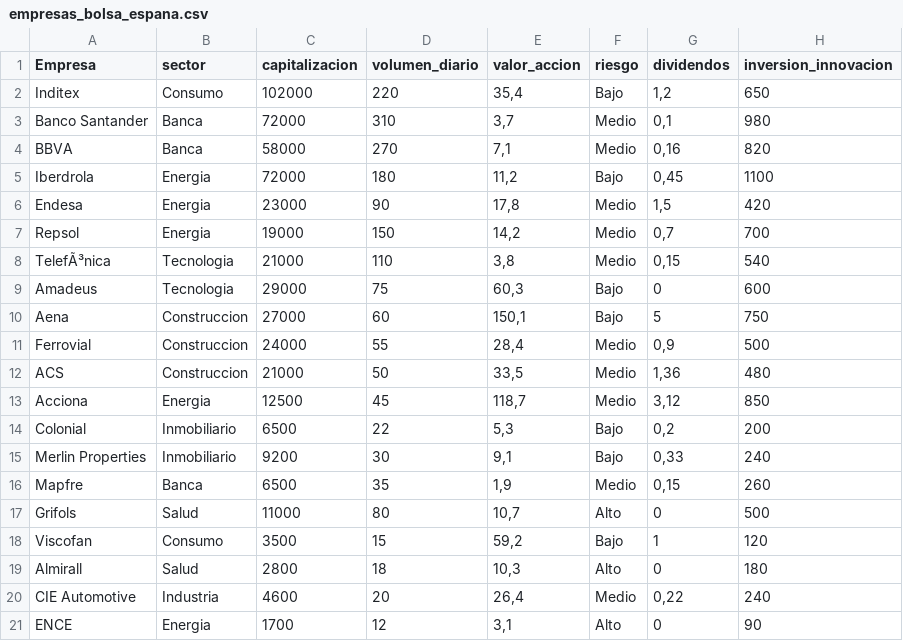
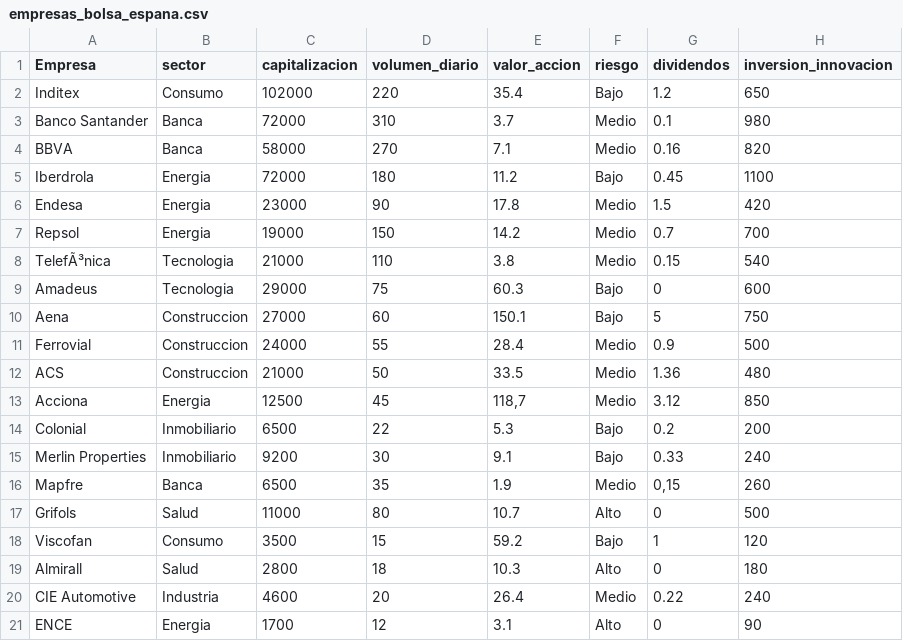
Before and after one commit to nusepoo6/examenmineriadedatos2025, a CSV file: empresas_bolsa_espana.csv, drawn as a sheet; only a part is shown; the diff covers the shown part only; the diff names each change by its address in the sheet, - before the commit and + after, or states it on an @@ line.

Commit message:
Fix numeric format and add header to CSV
Updated the CSV file to replace commas with periods in numeric values and added a header row.

```diff
--- a/empresas_bolsa_espana.csv
+++ b/empresas_bolsa_espana.csv
-E2 (valor_accion): 35,4
+E2 (valor_accion): 35.4
-G2 (dividendos): 1,2
+G2 (dividendos): 1.2
-E3 (valor_accion): 3,7
+E3 (valor_accion): 3.7
-G3 (dividendos): 0,1
+G3 (dividendos): 0.1
-E4 (valor_accion): 7,1
+E4 (valor_accion): 7.1
-G4 (dividendos): 0,16
+G4 (dividendos): 0.16
-E5 (valor_accion): 11,2
+E5 (valor_accion): 11.2
-G5 (dividendos): 0,45
+G5 (dividendos): 0.45
-E6 (valor_accion): 17,8
+E6 (valor_accion): 17.8
-G6 (dividendos): 1,5
+G6 (dividendos): 1.5
-E7 (valor_accion): 14,2
+E7 (valor_accion): 14.2
-G7 (dividendos): 0,7
+G7 (dividendos): 0.7
-E8 (valor_accion): 3,8
+E8 (valor_accion): 3.8
-G8 (dividendos): 0,15
+G8 (dividendos): 0.15
-E9 (valor_accion): 60,3
+E9 (valor_accion): 60.3
-E10 (valor_accion): 150,1
+E10 (valor_accion): 150.1
-E11 (valor_accion): 28,4
+E11 (valor_accion): 28.4
-G11 (dividendos): 0,9
+G11 (dividendos): 0.9
-E12 (valor_accion): 33,5
+E12 (valor_accion): 33.5
-G12 (dividendos): 1,36
+G12 (dividendos): 1.36
-G13 (dividendos): 3,12
+G13 (dividendos): 3.12
-E14 (valor_accion): 5,3
+E14 (valor_accion): 5.3
-G14 (dividendos): 0,2
+G14 (dividendos): 0.2
-E15 (valor_accion): 9,1
+E15 (valor_accion): 9.1
-G15 (dividendos): 0,33
+G15 (dividendos): 0.33
-E16 (valor_accion): 1,9
+E16 (valor_accion): 1.9
-E17 (valor_accion): 10,7
+E17 (valor_accion): 10.7
-E18 (valor_accion): 59,2
+E18 (valor_accion): 59.2
-E19 (valor_accion): 10,3
+E19 (valor_accion): 10.3
-E20 (valor_accion): 26,4
+E20 (valor_accion): 26.4
-G20 (dividendos): 0,22
+G20 (dividendos): 0.22
-E21 (valor_accion): 3,1
+E21 (valor_accion): 3.1
```
Also changed, not shown: 40 edited cells elsewhere in this file.
